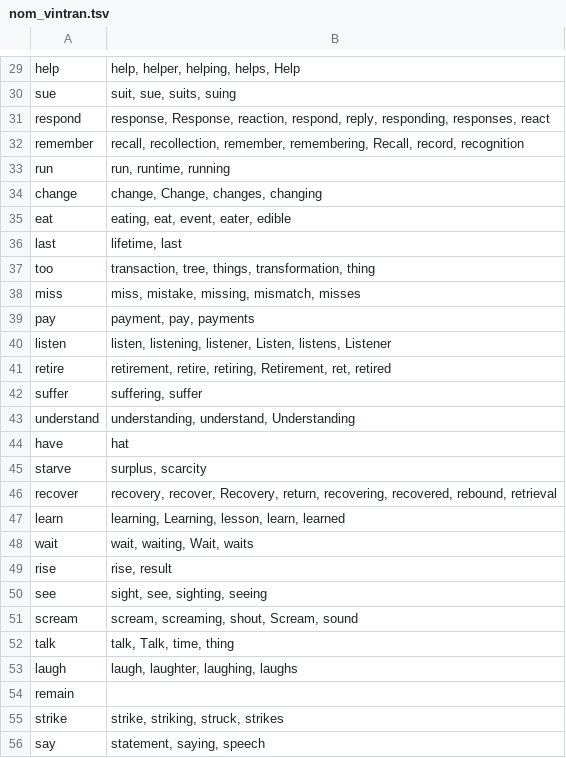
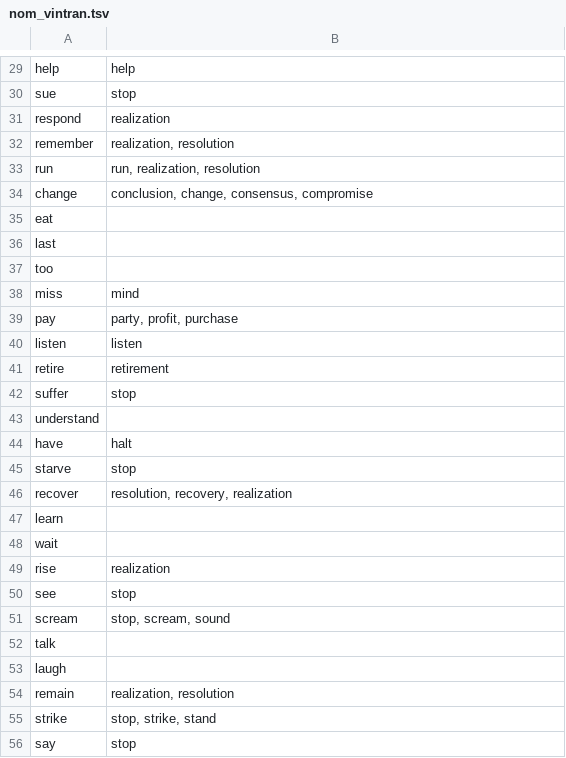
Before and after one commit to kumaya24/RoBERTa-predicate-cooccurrence, a TSV file: nominalizations/nom_vintran.tsv, drawn as a sheet; only a part is shown, gaps mark what is left out; the diff covers the shown part only; the diff names each change by its address in the sheet, - before the commit and + after, or states it on an @@ line.

```diff
--- a/nominalizations/nom_vintran.tsv
+++ b/nominalizations/nom_vintran.tsv
-B29: help, helper, helping, helps, Help
+B29: help
-B30: suit, sue, suits, suing
+B30: stop
-B31: response, Response, reaction, respond, reply, responding, responses, react
+B31: realization
-B32: recall, recollection, remember, remembering, Recall, record, recognition
+B32: realization, resolution
-B33: run, runtime, running
+B33: run, realization, resolution
-B34: change, Change, changes, changing
+B34: conclusion, change, consensus, compromise
-B35: eating, eat, event, eater, edible
+B35: (empty)
-B36: lifetime, last
+B36: (empty)
-B37: transaction, tree, things, transformation, thing
+B37: (empty)
-B38: miss, mistake, missing, mismatch, misses
+B38: mind
-B39: payment, pay, payments
+B39: party, profit, purchase
-B40: listen, listening, listener, Listen, listens, Listener
+B40: listen
-B41: retirement, retire, retiring, Retirement, ret, retired
+B41: retirement
-B42: suffering, suffer
+B42: stop
-B43: understanding, understand, Understanding
+B43: (empty)
-B44: hat
+B44: halt
-B45: surplus, scarcity
+B45: stop
-B46: recovery, recover, Recovery, return, recovering, recovered, rebound, retrieval
+B46: resolution, recovery, realization
-B47: learning, Learning, lesson, learn, learned
+B47: (empty)
-B48: wait, waiting, Wait, waits
+B48: (empty)
-B49: rise, result
+B49: realization
-B50: sight, see, sighting, seeing
+B50: stop
-B51: scream, screaming, shout, Scream, sound
+B51: stop, scream, sound
-B52: talk, Talk, time, thing
+B52: (empty)
-B53: laugh, laughter, laughing, laughs
+B53: (empty)
-B54: (empty)
+B54: realization, resolution
-B55: strike, striking, struck, strikes
+B55: stop, strike, stand
-B56: statement, saying, speech
+B56: stop
```
Also changed, not shown: 71 edited cells elsewhere in this file, nominalizations/agent_vintran.tsv, nominalizations/agent_vtran.tsv, 12 other files.
